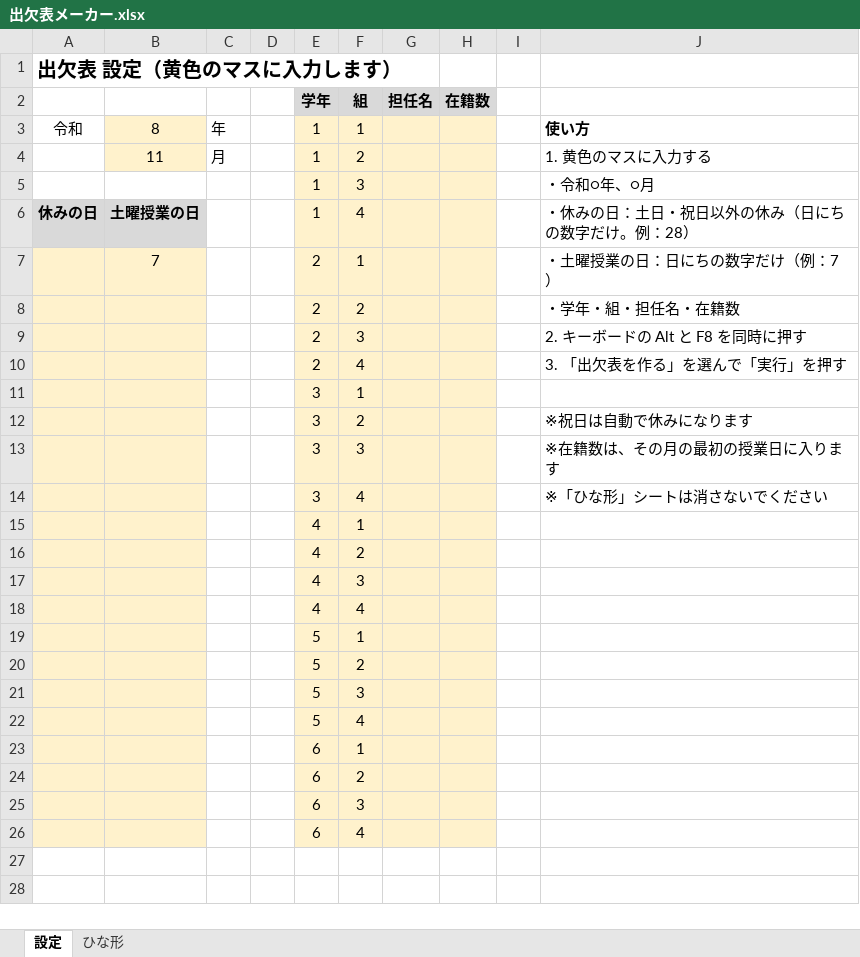
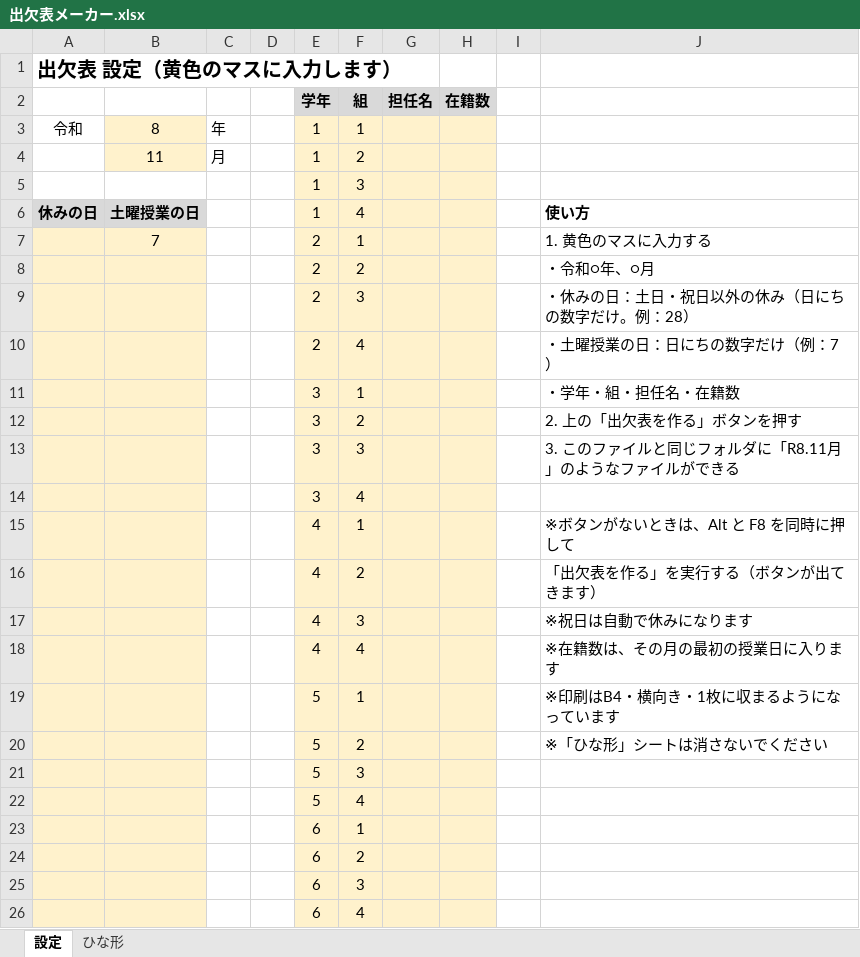
Before and after one commit to chumbasan-glitch/main, an Excel workbook: 出欠表メーカー/出欠表メーカー.xlsx, sheet 設定, drawn as a sheet; values as stored, in another font and other column widths than the file's, no borders; the diff names each change by its address in the sheet, - before the commit and + after, or states it on an @@ line.

```diff
--- a/出欠表メーカー/出欠表メーカー.xlsx (sheet 設定)
+++ b/出欠表メーカー/出欠表メーカー.xlsx (sheet 設定)
-J3: 使い方
+J3: (empty)
-J4: 1. 黄色のマスに入力する
+J4: (empty)
-J5: ・令和○年、○月
+J5: (empty)
-J6: ・休みの日：土日・祝日以外の休み（日にちの数字だけ。例：28）
+J6: 使い方
-J6 bold: off
+J6 bold: on
-J7: ・土曜授業の日：日にちの数字だけ（例：7）
+J7: 1. 黄色のマスに入力する
-J8: ・学年・組・担任名・在籍数
+J8: ・令和○年、○月
-J9: 2. キーボードの Alt と F8 を同時に押す
+J9: ・休みの日：土日・祝日以外の休み（日にちの数字だけ。例：28）
-J10: 3. 「出欠表を作る」を選んで「実行」を押す
+J10: ・土曜授業の日：日にちの数字だけ（例：7）
-J11: (empty)
+J11: ・学年・組・担任名・在籍数
-J12: ※祝日は自動で休みになります
+J12: 2. 上の「出欠表を作る」ボタンを押す
-J13: ※在籍数は、その月の最初の授業日に入ります
+J13: 3. このファイルと同じフォルダに「R8.11月」のようなファイルができる
-J14: ※「ひな形」シートは消さないでください
+J14: (empty)
-J15: (empty)
+J15: ※ボタンがないときは、Alt と F8 を同時に押して
-J16: (empty)
+J16: 「出欠表を作る」を実行する（ボタンが出てきます）
-J17: (empty)
+J17: ※祝日は自動で休みになります
-J18: (empty)
+J18: ※在籍数は、その月の最初の授業日に入ります
-J19: (empty)
+J19: ※印刷はB4・横向き・1枚に収まるようになっています
-J20: (empty)
+J20: ※「ひな形」シートは消さないでください
```
Also changed, not shown: 1 other file.
